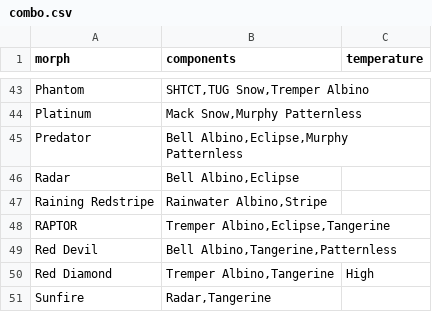
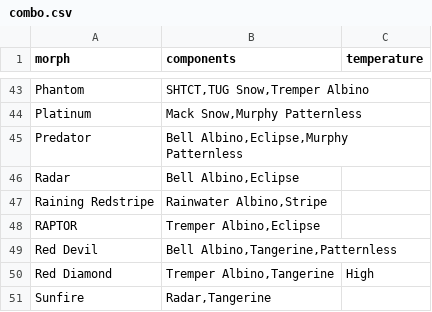
Before and after one commit to Iunezon/morph-calculator, a CSV file: data/combo.csv, drawn as a sheet; only a part is shown, gaps mark what is left out.

```diff
--- a/data/combo.csv
+++ b/data/combo.csv
@@ -47,3 +47,3 @@ Radar,"Bell Albino,Eclipse",
 Raining Redstripe,"Rainwater Albino,Stripe",
-RAPTOR,"Tremper Albino,Eclipse,Tangerine",
+RAPTOR,"Tremper Albino,Eclipse",
 Red Devil,"Bell Albino,Tangerine,Patternless",
```
Also changed, not shown: data/morph_list.csv, 2 other files.
